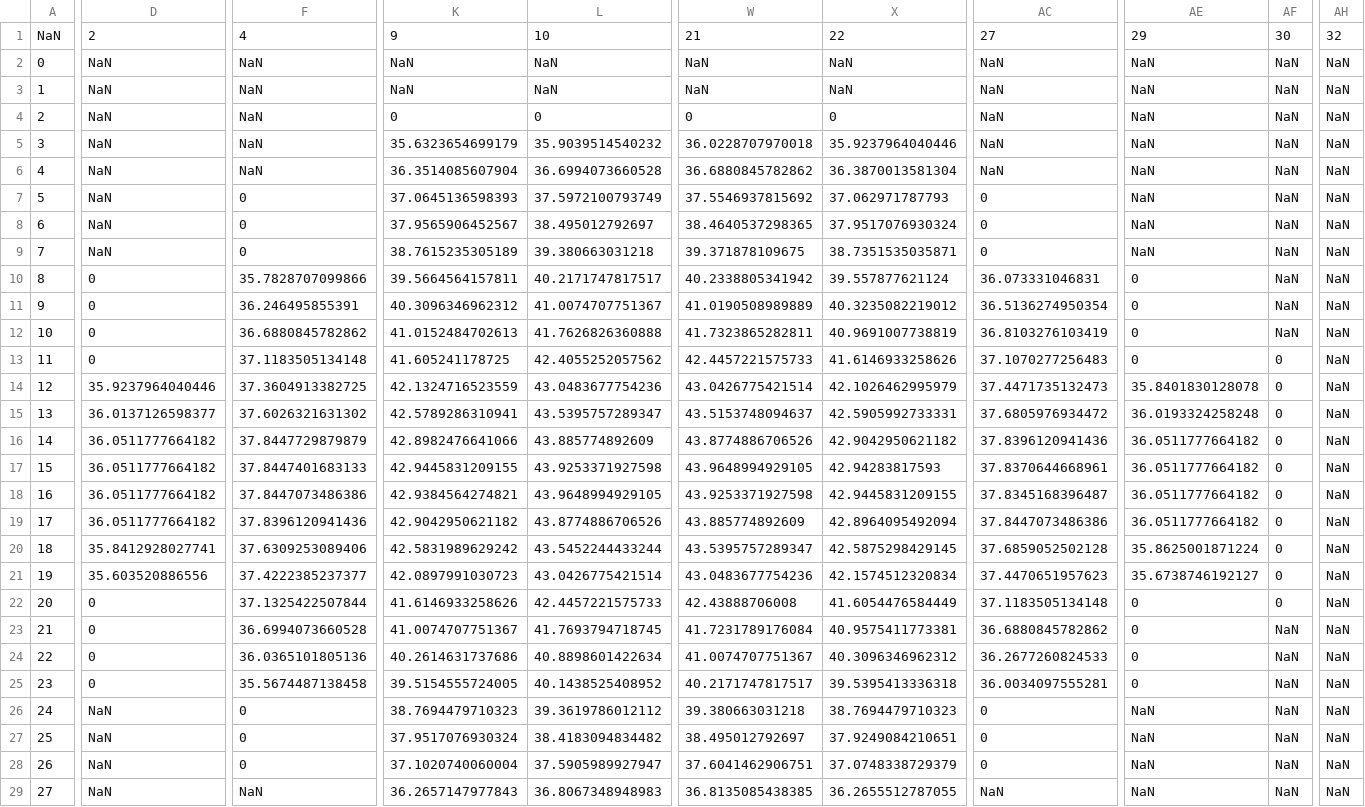
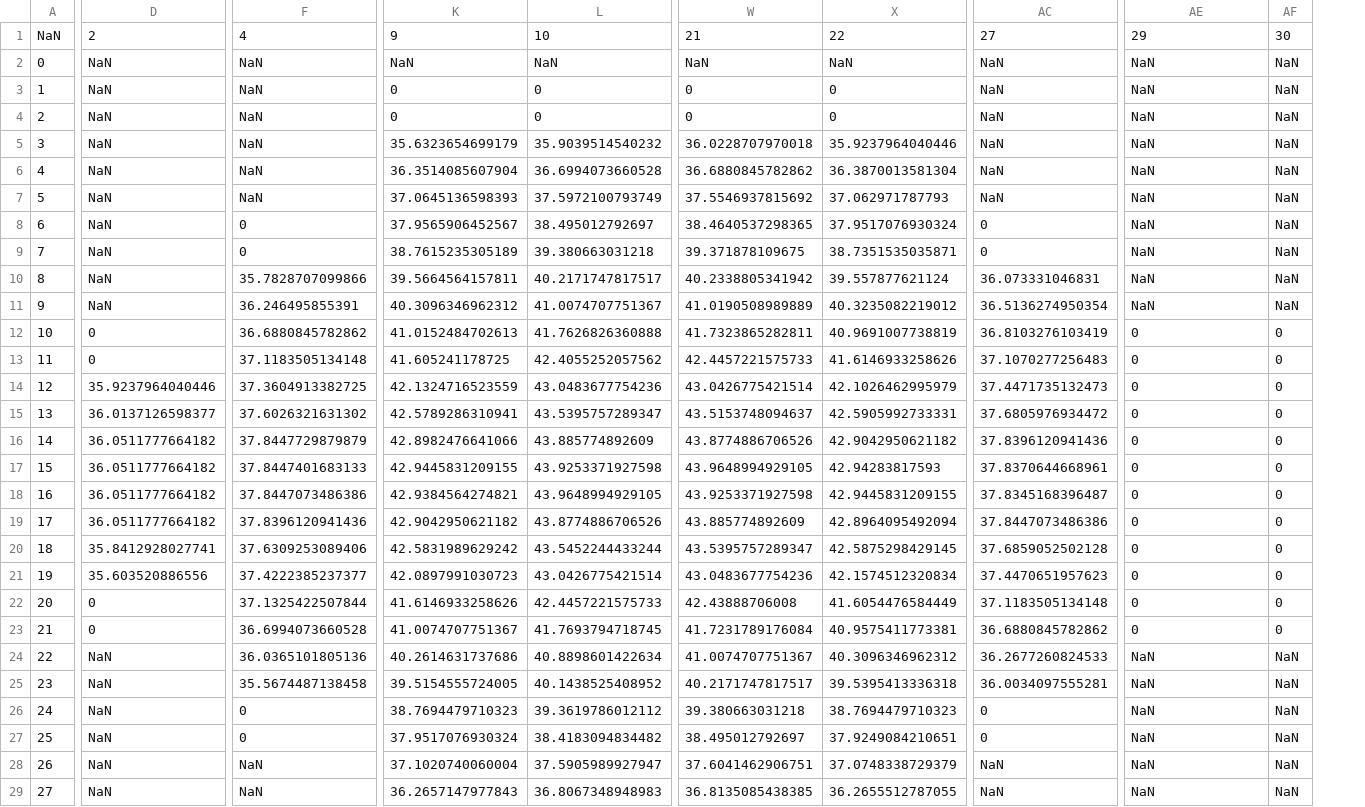
Before and after one commit to marcio-da-silva-arantes/data, a CSV file: Material.csv, drawn as a sheet; only a part is shown, gaps mark what is left out; the diff covers the shown part only; the diff names each change by its address in the sheet, - before the commit and + after, or states it on an @@ line.

Commit message:
Add files via upload

```diff
--- a/Material.csv
+++ b/Material.csv
-column AH, rows 1-29: 32 | NaN | NaN | NaN | NaN | NaN | NaN | NaN | NaN | NaN | NaN | NaN | NaN | NaN | NaN | NaN | NaN | NaN | NaN | NaN | NaN | NaN | NaN | NaN | NaN | NaN | NaN | NaN | NaN
-K3: NaN
+K3: 0
-L3: NaN
+L3: 0
-W3: NaN
+W3: 0
-X3: NaN
+X3: 0
-F7: 0
+F7: NaN
-AC7: 0
+AC7: NaN
-D10:D11: 0
+D10:D11: NaN
-AE10:AE11: 0
+AE10:AE11: NaN
-AF12: NaN
+AF12: 0
-AE14: 35.8401830128078
+AE14: 0
-AE15: 36.0193324258248
+AE15: 0
-AE16:AE19: 36.0511777664182
+AE16:AE19: 0
-AE20: 35.8625001871224
+AE20: 0
-AE21: 35.6738746192127
+AE21: 0
-AF23: NaN
+AF23: 0
-D24:D25: 0
+D24:D25: NaN
-AE24:AE25: 0
+AE24:AE25: NaN
-F28: 0
+F28: NaN
-AC28: 0
+AC28: NaN
```
Also changed, not shown: 1 removed row and 15 edited cells elsewhere in this file.
